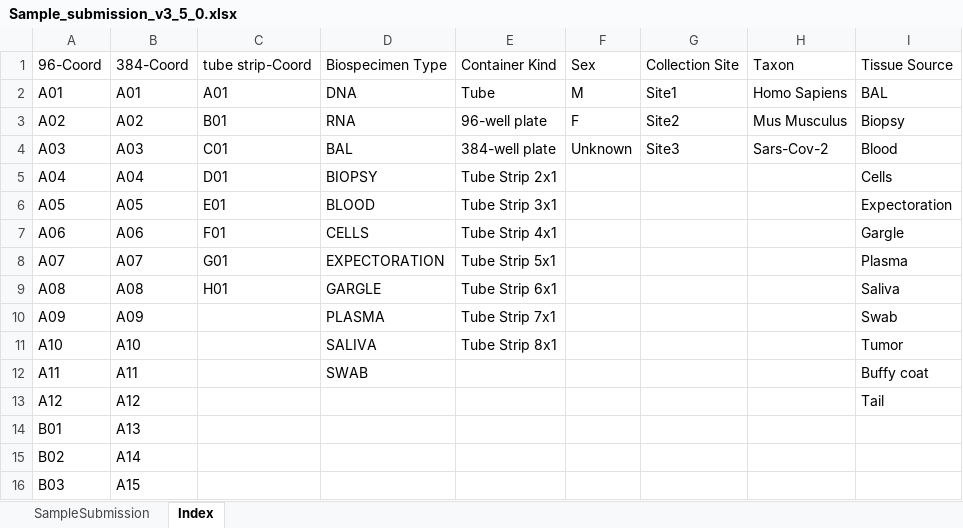
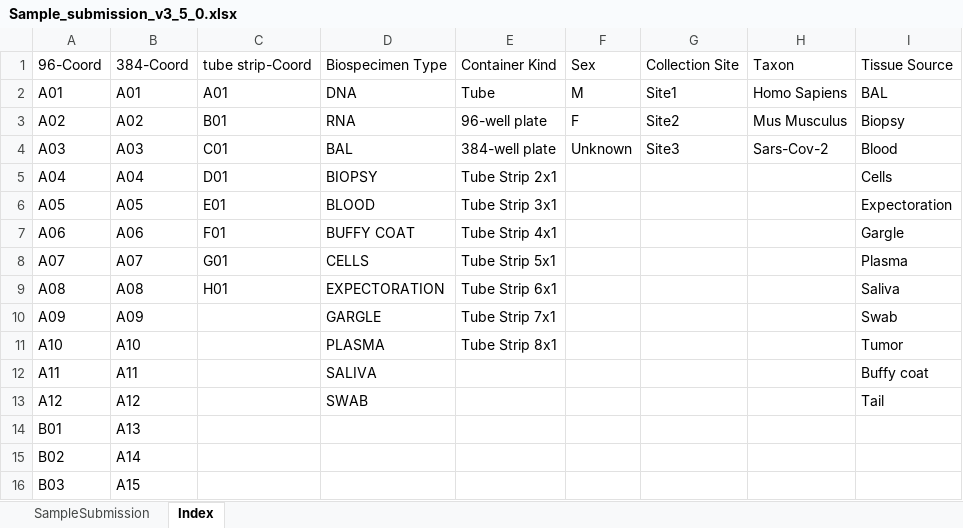
Before and after one commit to c3g/freezeman, an Excel workbook: backend/fms_core/static/submission_templates/Sample_submission_v3_5_0.xlsx, sheet Index, drawn as a sheet; only a part is shown; values as stored, in another font and other column widths than the file's, no borders; the diff names each change by its address in the sheet, - before the commit and + after, or states it on an @@ line.

Commit message:
New sample kind BUFFY COAT and new container tube box 21x10

```diff
--- a/backend/fms_core/static/submission_templates/Sample_submission_v3_5_0.xlsx (sheet Index)
+++ b/backend/fms_core/static/submission_templates/Sample_submission_v3_5_0.xlsx (sheet Index)
-D7: CELLS
+D7: BUFFY COAT
-D8: EXPECTORATION
+D8: CELLS
-D9: GARGLE
+D9: EXPECTORATION
-D10: PLASMA
+D10: GARGLE
-D11: SALIVA
+D11: PLASMA
-D12: SWAB
+D12: SALIVA
-D13: (empty)
+D13: SWAB
```
Also changed, not shown: backend/fms_core/static/submission_templates/Container_creation_v3_5_0.xlsx, 5 other files.
